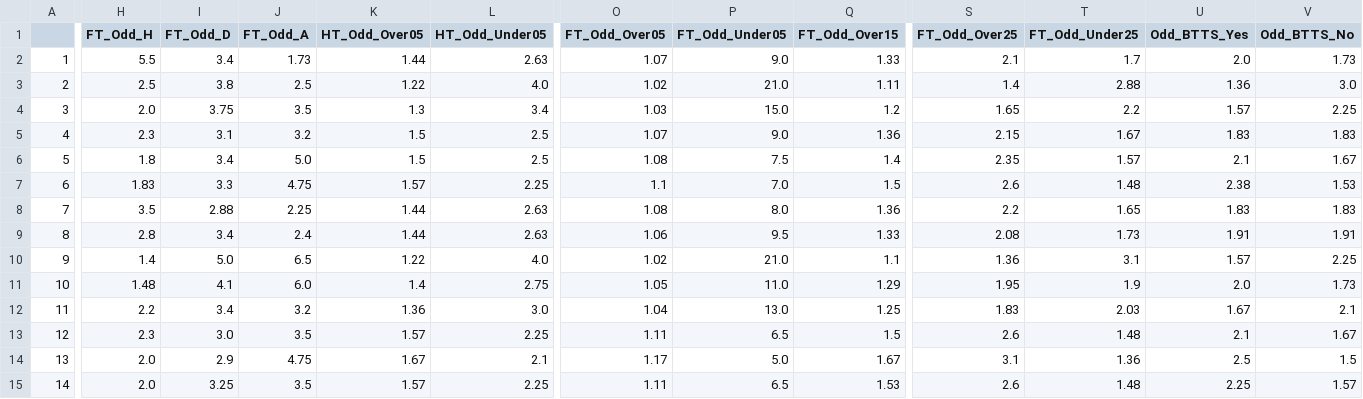
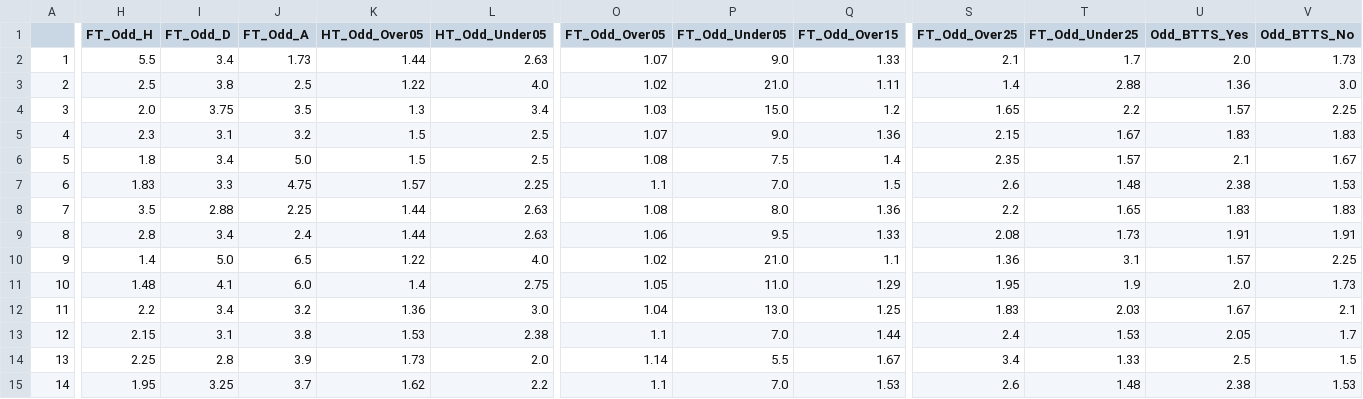
Before and after one commit to RedLegacy227/jogos_do_dia_sem_variaveis, a CSV file: jogos_do_dia_2025-03-17.csv, drawn as a sheet; only a part is shown, gaps mark what is left out; the diff covers the shown part only; the diff names each change by its address in the sheet, - before the commit and + after, or states it on an @@ line.

Commit message:
Update jogos_do_dia_2025-03-17.csv

```diff
--- a/jogos_do_dia_2025-03-17.csv
+++ b/jogos_do_dia_2025-03-17.csv
-H13 (FT_Odd_H): 2.3
+H13 (FT_Odd_H): 2.15
-I13 (FT_Odd_D): 3.0
+I13 (FT_Odd_D): 3.1
-J13 (FT_Odd_A): 3.5
+J13 (FT_Odd_A): 3.8
-K13 (HT_Odd_Over05): 1.57
+K13 (HT_Odd_Over05): 1.53
-L13 (HT_Odd_Under05): 2.25
+L13 (HT_Odd_Under05): 2.38
-O13 (FT_Odd_Over05): 1.11
+O13 (FT_Odd_Over05): 1.1
-P13 (FT_Odd_Under05): 6.5
+P13 (FT_Odd_Under05): 7.0
-Q13 (FT_Odd_Over15): 1.5
+Q13 (FT_Odd_Over15): 1.44
-S13 (FT_Odd_Over25): 2.6
+S13 (FT_Odd_Over25): 2.4
-T13 (FT_Odd_Under25): 1.48
+T13 (FT_Odd_Under25): 1.53
-U13 (Odd_BTTS_Yes): 2.1
+U13 (Odd_BTTS_Yes): 2.05
-V13 (Odd_BTTS_No): 1.67
+V13 (Odd_BTTS_No): 1.7
-H14 (FT_Odd_H): 2.0
+H14 (FT_Odd_H): 2.25
-I14 (FT_Odd_D): 2.9
+I14 (FT_Odd_D): 2.8
-J14 (FT_Odd_A): 4.75
+J14 (FT_Odd_A): 3.9
-K14 (HT_Odd_Over05): 1.67
+K14 (HT_Odd_Over05): 1.73
-L14 (HT_Odd_Under05): 2.1
+L14 (HT_Odd_Under05): 2.0
-O14 (FT_Odd_Over05): 1.17
+O14 (FT_Odd_Over05): 1.14
-P14 (FT_Odd_Under05): 5.0
+P14 (FT_Odd_Under05): 5.5
-S14 (FT_Odd_Over25): 3.1
+S14 (FT_Odd_Over25): 3.4
-T14 (FT_Odd_Under25): 1.36
+T14 (FT_Odd_Under25): 1.33
-H15 (FT_Odd_H): 2.0
+H15 (FT_Odd_H): 1.95
-J15 (FT_Odd_A): 3.5
+J15 (FT_Odd_A): 3.7
-K15 (HT_Odd_Over05): 1.57
+K15 (HT_Odd_Over05): 1.62
-L15 (HT_Odd_Under05): 2.25
+L15 (HT_Odd_Under05): 2.2
-O15 (FT_Odd_Over05): 1.11
+O15 (FT_Odd_Over05): 1.1
-P15 (FT_Odd_Under05): 6.5
+P15 (FT_Odd_Under05): 7.0
-U15 (Odd_BTTS_Yes): 2.25
+U15 (Odd_BTTS_Yes): 2.38
-V15 (Odd_BTTS_No): 1.57
+V15 (Odd_BTTS_No): 1.53
```
Also changed, not shown: 3 edited cells elsewhere in this file.
